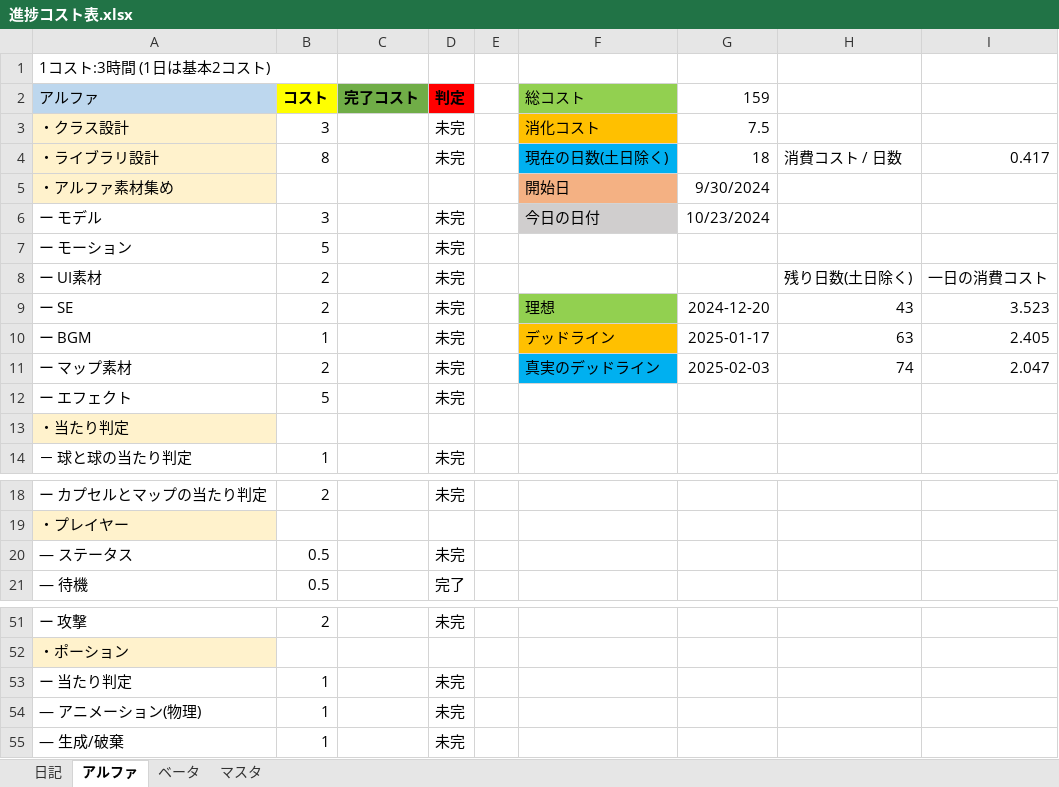
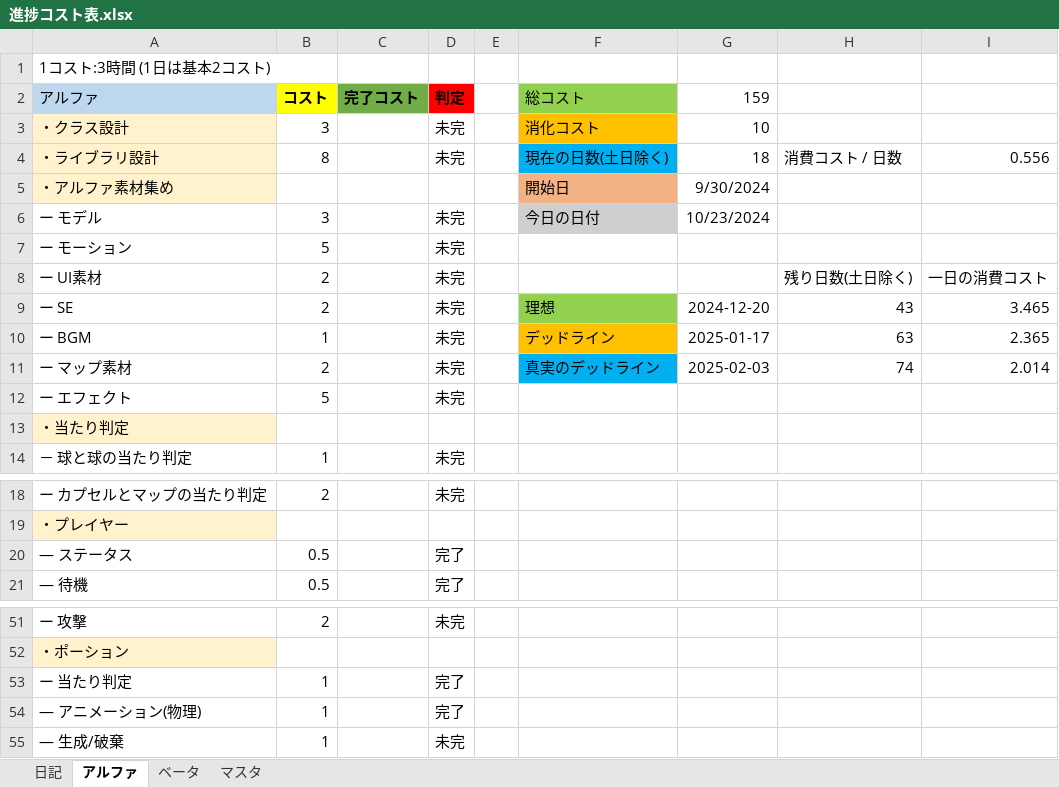
Before and after one commit to nkd10121/EmploymentWorks, an Excel workbook: 進捗コスト表.xlsx, sheet アルファ, drawn as a sheet; only a part is shown, gaps mark what is left out; values as stored, in another font and other column widths than the file's, no borders; the diff names each change by its address in the sheet, - before the commit and + after, or states it on an @@ line.

```diff
--- a/進捗コスト表.xlsx (sheet アルファ)
+++ b/進捗コスト表.xlsx (sheet アルファ)
-G3 (159): 7.5
+G3 (159): 10
-I4: 0.417
+I4: 0.556
-I9: 3.523
+I9: 3.465
-I10: 2.405
+I10: 2.365
-I11: 2.047
+I11: 2.014
-D20 (判定): 未完
+D20 (判定): 完了
-D53:D54 (判定): 未完
+D53:D54 (判定): 完了
```
Also changed, not shown: sheet 日記, 18 other files.
